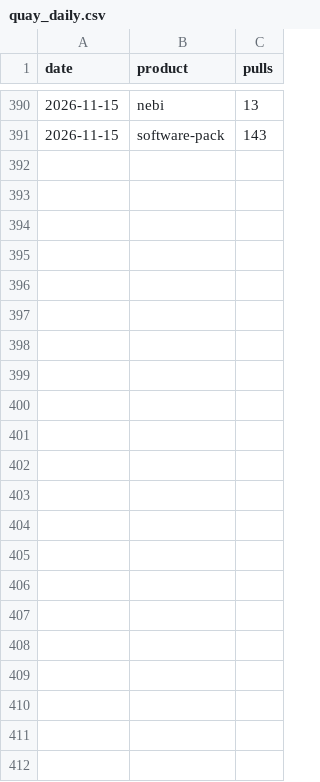
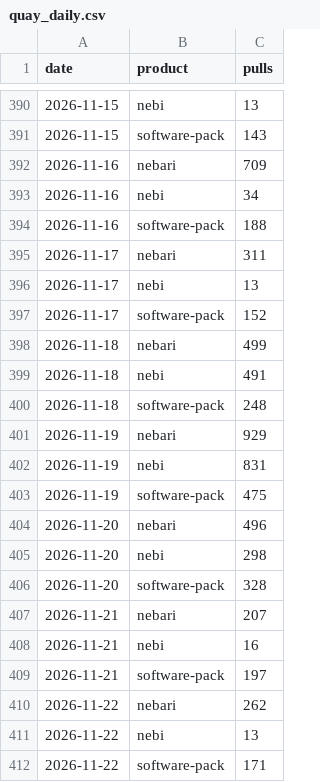
Before and after one commit to khuyentran1401/oss-metrics, a CSV file: data/quay_daily.csv, drawn as a sheet; only a part is shown, gaps mark what is left out; the diff names each change by its address in the sheet, - before the commit and + after, or states it on an @@ line.

```diff
--- a/data/quay_daily.csv
+++ b/data/quay_daily.csv
+row 392: 2026-11-16 | nebari | 709
+row 393: 2026-11-16 | nebi | 34
+row 394: 2026-11-16 | software-pack | 188
+row 395: 2026-11-17 | nebari | 311
+row 396: 2026-11-17 | nebi | 13
+row 397: 2026-11-17 | software-pack | 152
+row 398: 2026-11-18 | nebari | 499
+row 399: 2026-11-18 | nebi | 491
+row 400: 2026-11-18 | software-pack | 248
+row 401: 2026-11-19 | nebari | 929
+row 402: 2026-11-19 | nebi | 831
+row 403: 2026-11-19 | software-pack | 475
+row 404: 2026-11-20 | nebari | 496
+row 405: 2026-11-20 | nebi | 298
+row 406: 2026-11-20 | software-pack | 328
+row 407: 2026-11-21 | nebari | 207
+row 408: 2026-11-21 | nebi | 16
+row 409: 2026-11-21 | software-pack | 197
+row 410: 2026-11-22 | nebari | 262
+row 411: 2026-11-22 | nebi | 13
+row 412: 2026-11-22 | software-pack | 171
```
Also changed, not shown: data/conda_downloads.csv, data/container_pulls.csv, 3 other files.
